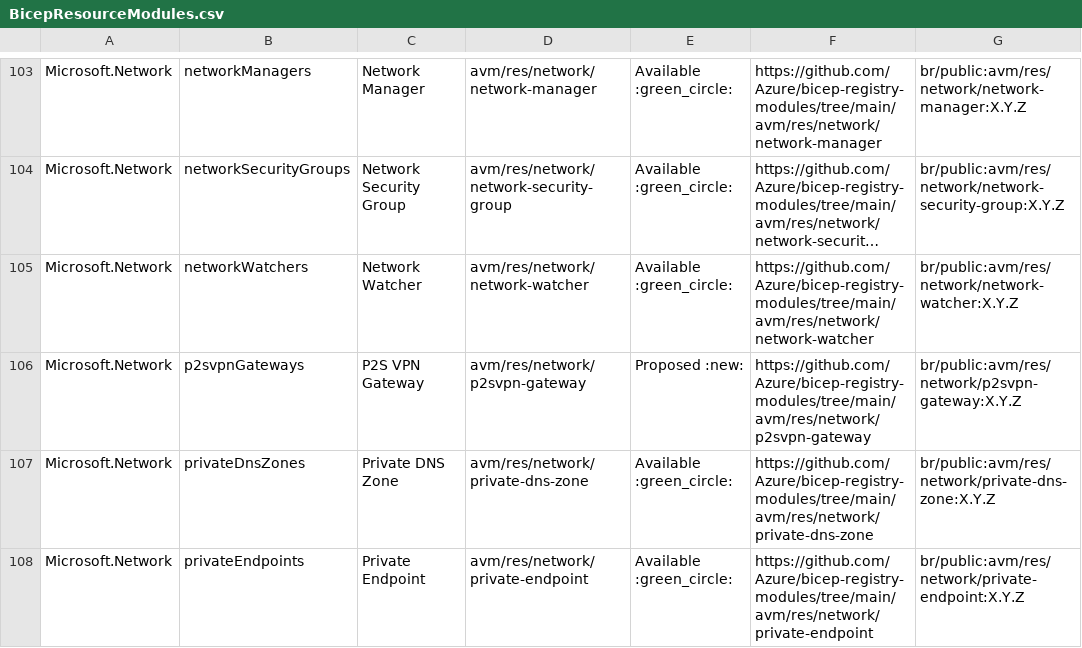
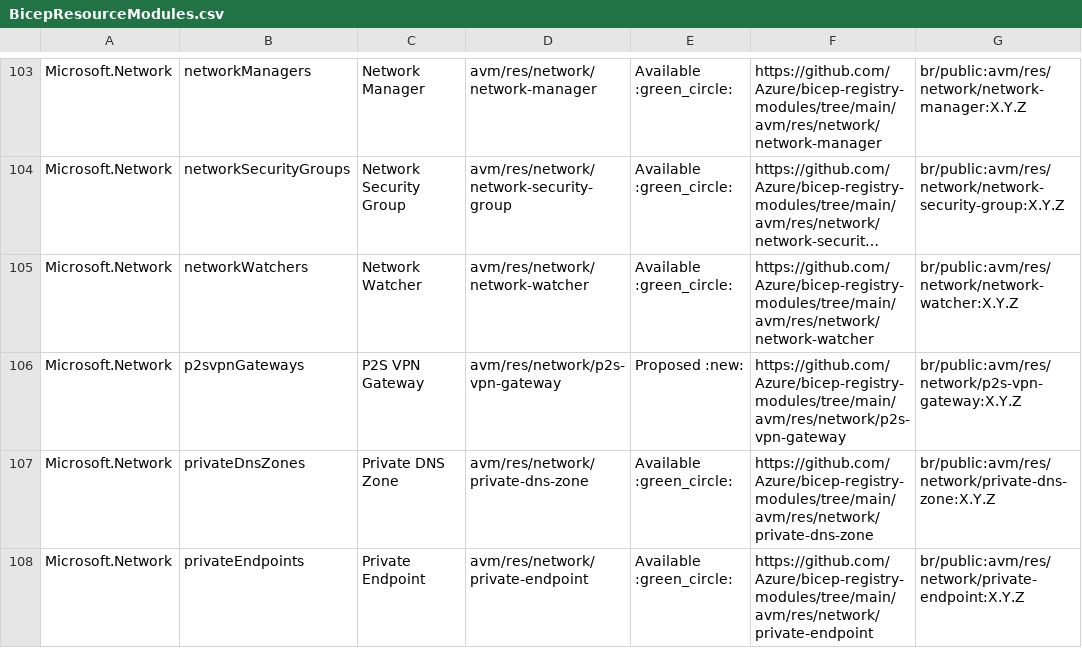
Before and after one commit to Azure/Azure-Verified-Modules, a CSV file: docs/static/module-indexes/BicepResourceModules.csv, drawn as a sheet; only a part is shown, gaps mark what is left out; long unchanged cells end in …; the diff names each change by its address in the sheet, - before the commit and + after, or states it on an @@ line.

```diff
--- a/docs/static/module-indexes/BicepResourceModules.csv
+++ b/docs/static/module-indexes/BicepResourceModules.csv
-D106: avm/res/network/p2svpn-gateway
+D106: avm/res/network/p2s-vpn-gateway
-F106: https://github.com/Azure/bicep-registry-modules/tree/main/avm/res/network/p2svpn-gateway
+F106: https://github.com/Azure/bicep-registry-modules/tree/main/avm/res/network/p2s-vpn-gateway
-G106: br/public:avm/res/network/p2svpn-gateway:X.Y.Z
+G106: br/public:avm/res/network/p2s-vpn-gateway:X.Y.Z
```
Also changed, not shown: docs/static/module-indexes/TerraformPatternModules.csv.
